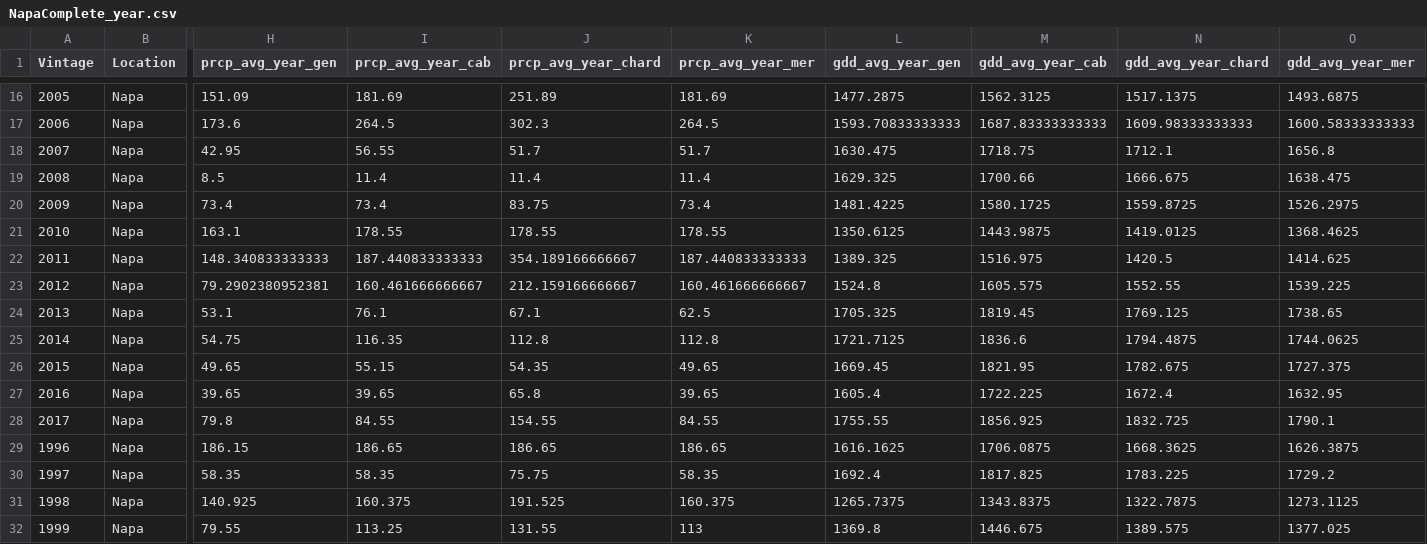
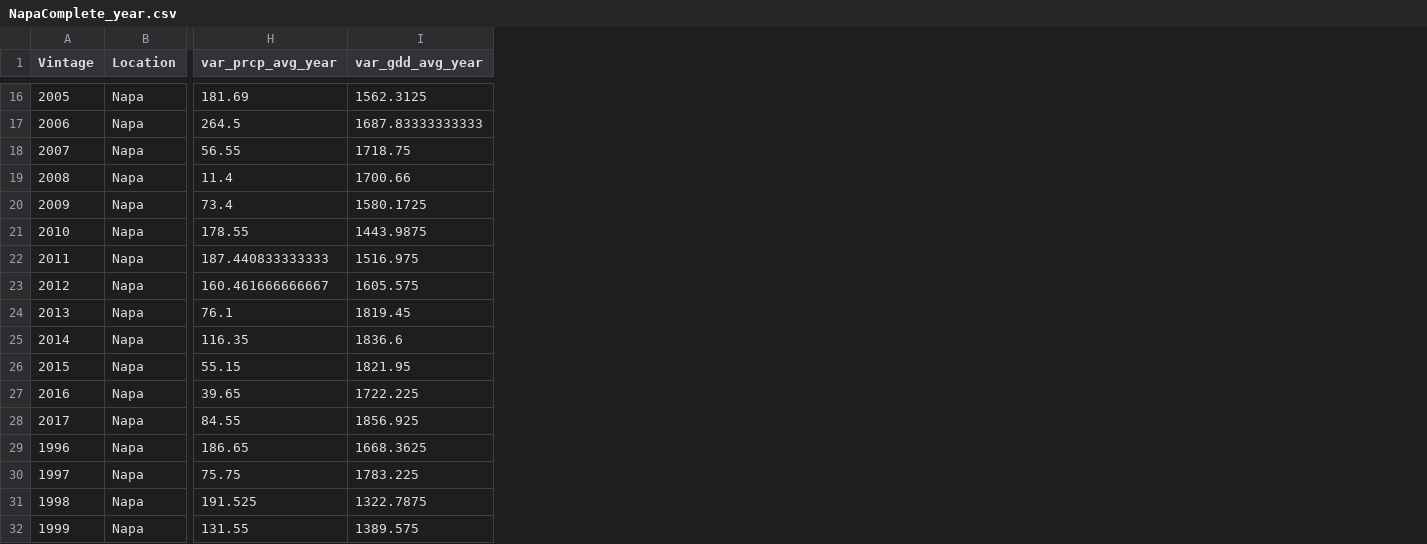
Before and after one commit to lizzieinvancouver/vintages, a CSV file: data/napa_climate/TablesForModels/NapaComplete_year.csv, drawn as a sheet; only a part is shown, gaps mark what is left out; removed rows and columns are numbered as before the commit, all else as after; the diff covers the shown part only; the diff names each change by its address in the sheet, - before the commit and + after, or states it on an @@ line.

```diff
--- a/data/napa_climate/TablesForModels/NapaComplete_year.csv
+++ b/data/napa_climate/TablesForModels/NapaComplete_year.csv
-column I (prcp_avg_year_cab), rows 16-32: 181.69 | 264.5 | 56.55 | 11.4 | 73.4 | 178.55 | 187.440833333333 | 160.461666666667 | 76.1 | 116.35 | 55.15 | 39.65 | 84.55 | 186.65 | 58.35 | 160.375 | 113.25
-column J (prcp_avg_year_chard), rows 16-32: 251.89 | 302.3 | 51.7 | 11.4 | 83.75 | 178.55 | 354.189166666667 | 212.159166666667 | 67.1 | 112.8 | 54.35 | 65.8 | 154.55 | 186.65 | 75.75 | 191.525 | 131.55
-column K (prcp_avg_year_mer), rows 16-32: 181.69 | 264.5 | 51.7 | 11.4 | 73.4 | 178.55 | 187.440833333333 | 160.461666666667 | 62.5 | 112.8 | 49.65 | 39.65 | 84.55 | 186.65 | 58.35 | 160.375 | 113
-column M (gdd_avg_year_cab), rows 16-32: 1562.3125 | 1687.83333333333 | 1718.75 | 1700.66 | 1580.1725 | 1443.9875 | 1516.975 | 1605.575 | 1819.45 | 1836.6 | 1821.95 | 1722.225 | 1856.925 | 1706.0875 | 1817.825 | 1343.8375 | 1446.675
-column N (gdd_avg_year_chard), rows 16-32: 1517.1375 | 1609.98333333333 | 1712.1 | 1666.675 | 1559.8725 | 1419.0125 | 1420.5 | 1552.55 | 1769.125 | 1794.4875 | 1782.675 | 1672.4 | 1832.725 | 1668.3625 | 1783.225 | 1322.7875 | 1389.575
-column O (gdd_avg_year_mer), rows 16-32: 1493.6875 | 1600.58333333333 | 1656.8 | 1638.475 | 1526.2975 | 1368.4625 | 1414.625 | 1539.225 | 1738.65 | 1744.0625 | 1727.375 | 1632.95 | 1790.1 | 1626.3875 | 1729.2 | 1273.1125 | 1377.025
-H1: prcp_avg_year_gen
+H1: var_prcp_avg_year
-I1: gdd_avg_year_gen
+I1: var_gdd_avg_year
-H16 (var_prcp_avg_year): 151.09
+H16 (var_prcp_avg_year): 181.69
-I16 (var_gdd_avg_year): 1477.2875
+I16 (var_gdd_avg_year): 1562.3125
-H17 (var_prcp_avg_year): 173.6
+H17 (var_prcp_avg_year): 264.5
-I17 (var_gdd_avg_year): 1593.70833333333
+I17 (var_gdd_avg_year): 1687.83333333333
-H18 (var_prcp_avg_year): 42.95
+H18 (var_prcp_avg_year): 56.55
-I18 (var_gdd_avg_year): 1630.475
+I18 (var_gdd_avg_year): 1718.75
-H19 (var_prcp_avg_year): 8.5
+H19 (var_prcp_avg_year): 11.4
-I19 (var_gdd_avg_year): 1629.325
+I19 (var_gdd_avg_year): 1700.66
-I20 (var_gdd_avg_year): 1481.4225
+I20 (var_gdd_avg_year): 1580.1725
-H21 (var_prcp_avg_year): 163.1
+H21 (var_prcp_avg_year): 178.55
-I21 (var_gdd_avg_year): 1350.6125
+I21 (var_gdd_avg_year): 1443.9875
-H22 (var_prcp_avg_year): 148.340833333333
+H22 (var_prcp_avg_year): 187.440833333333
-I22 (var_gdd_avg_year): 1389.325
+I22 (var_gdd_avg_year): 1516.975
-H23 (var_prcp_avg_year): 79.2902380952381
+H23 (var_prcp_avg_year): 160.461666666667
-I23 (var_gdd_avg_year): 1524.8
+I23 (var_gdd_avg_year): 1605.575
-H24 (var_prcp_avg_year): 53.1
+H24 (var_prcp_avg_year): 76.1
-I24 (var_gdd_avg_year): 1705.325
+I24 (var_gdd_avg_year): 1819.45
-H25 (var_prcp_avg_year): 54.75
+H25 (var_prcp_avg_year): 116.35
-I25 (var_gdd_avg_year): 1721.7125
+I25 (var_gdd_avg_year): 1836.6
-H26 (var_prcp_avg_year): 49.65
+H26 (var_prcp_avg_year): 55.15
-I26 (var_gdd_avg_year): 1669.45
+I26 (var_gdd_avg_year): 1821.95
-I27 (var_gdd_avg_year): 1605.4
+I27 (var_gdd_avg_year): 1722.225
-H28 (var_prcp_avg_year): 79.8
+H28 (var_prcp_avg_year): 84.55
-I28 (var_gdd_avg_year): 1755.55
+I28 (var_gdd_avg_year): 1856.925
-H29 (var_prcp_avg_year): 186.15
+H29 (var_prcp_avg_year): 186.65
-I29 (var_gdd_avg_year): 1616.1625
+I29 (var_gdd_avg_year): 1668.3625
-H30 (var_prcp_avg_year): 58.35
+H30 (var_prcp_avg_year): 75.75
-I30 (var_gdd_avg_year): 1692.4
+I30 (var_gdd_avg_year): 1783.225
-H31 (var_prcp_avg_year): 140.925
+H31 (var_prcp_avg_year): 191.525
-I31 (var_gdd_avg_year): 1265.7375
+I31 (var_gdd_avg_year): 1322.7875
-H32 (var_prcp_avg_year): 79.55
+H32 (var_prcp_avg_year): 131.55
-I32 (var_gdd_avg_year): 1369.8
+I32 (var_gdd_avg_year): 1389.575
```
Also changed, not shown: 98 edited cells elsewhere in this file, data/napa_climate/TablesForModels/NorthCoastComplete_phen.csv, data/napa_climate/TablesForModels/NorthCoastComplete_year.csv, 4 other files.
